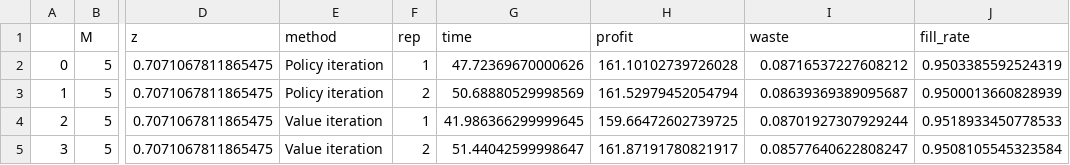
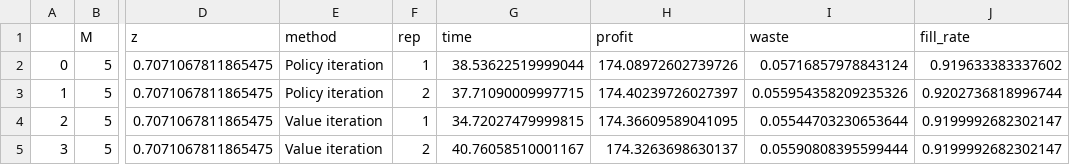
Before and after one commit to jochemwi/Dynamic-Pricing, a CSV file: data/timemeasurements.csv, drawn as a sheet; only a part is shown, gaps mark what is left out; the diff names each change by its address in the sheet, - before the commit and + after, or states it on an @@ line.

```diff
--- a/data/timemeasurements.csv
+++ b/data/timemeasurements.csv
-G2 (time): 47.72369670000626
+G2 (time): 38.53622519999044
-H2 (profit): 161.10102739726028
+H2 (profit): 174.08972602739726
-I2 (waste): 0.08716537227608212
+I2 (waste): 0.05716857978843124
-J2 (fill_rate): 0.9503385592524319
+J2 (fill_rate): 0.919633383337602
-G3 (time): 50.68880529998569
+G3 (time): 37.71090009997715
-H3 (profit): 161.52979452054794
+H3 (profit): 174.40239726027397
-I3 (waste): 0.08639369389095687
+I3 (waste): 0.055954358209235326
-J3 (fill_rate): 0.9500013660828939
+J3 (fill_rate): 0.9202736818996744
-G4 (time): 41.986366299999645
+G4 (time): 34.72027479999815
-H4 (profit): 159.66472602739725
+H4 (profit): 174.36609589041095
-I4 (waste): 0.08701927307929244
+I4 (waste): 0.05544703230653644
-J4 (fill_rate): 0.9518933450778533
+J4 (fill_rate): 0.9199992682302147
-G5 (time): 51.44042599998647
+G5 (time): 40.76058510001167
-H5 (profit): 161.87191780821917
+H5 (profit): 174.3263698630137
-I5 (waste): 0.08577640622808247
+I5 (waste): 0.05590808395599444
-J5 (fill_rate): 0.9508105545323584
+J5 (fill_rate): 0.9199992682302147
```
Also changed, not shown: 3 other files.
